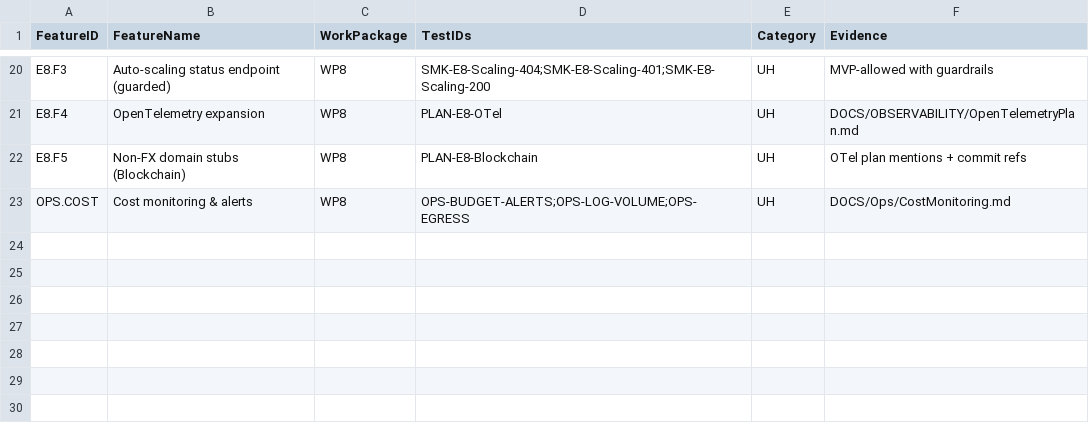
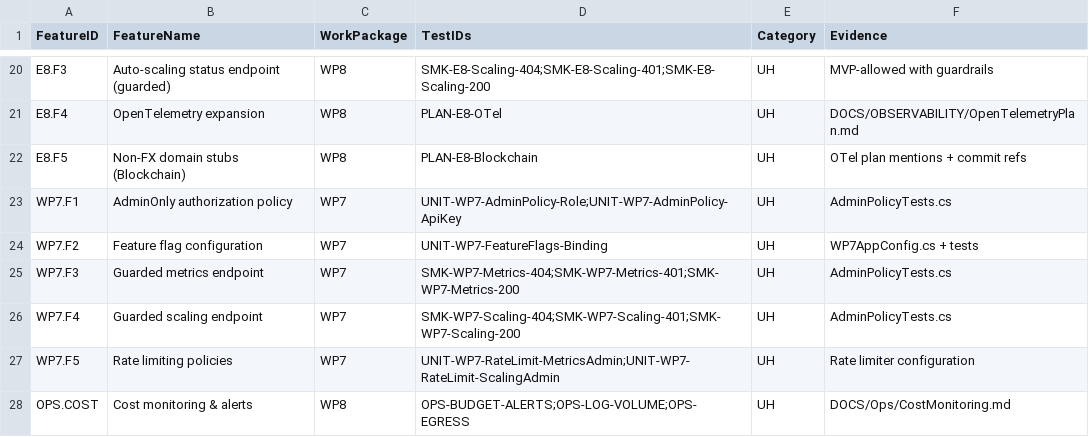
Before and after one commit to revred/RichMove.SmartPay, a CSV file: DOCS/VnV/TraceabilityMatrix.csv, drawn as a sheet; only a part is shown, gaps mark what is left out; the diff names each change by its address in the sheet, - before the commit and + after, or states it on an @@ line.

```diff
--- a/DOCS/VnV/TraceabilityMatrix.csv
+++ b/DOCS/VnV/TraceabilityMatrix.csv
+row 23: WP7.F1 | AdminOnly authorization policy | WP7 | UNIT-WP7-AdminPolicy-Role;UNIT-WP7-AdminPolicy-ApiKey | UH | AdminPolicyTests.cs
+row 24: WP7.F2 | Feature flag configuration | WP7 | UNIT-WP7-FeatureFlags-Binding | UH | WP7AppConfig.cs + tests
+row 25: WP7.F3 | Guarded metrics endpoint | WP7 | SMK-WP7-Metrics-404;SMK-WP7-Metrics-401;SMK-WP7-Metrics-200 | UH | AdminPolicyTests.cs
+row 26: WP7.F4 | Guarded scaling endpoint | WP7 | SMK-WP7-Scaling-404;SMK-WP7-Scaling-401;SMK-WP7-Scaling-200 | UH | AdminPolicyTests.cs
+row 27: WP7.F5 | Rate limiting policies | WP7 | UNIT-WP7-RateLimit-MetricsAdmin;UNIT-WP7-RateLimit-ScalingAdmin | UH | Rate limiter configuration
```
Also changed, not shown: 10 other files.
